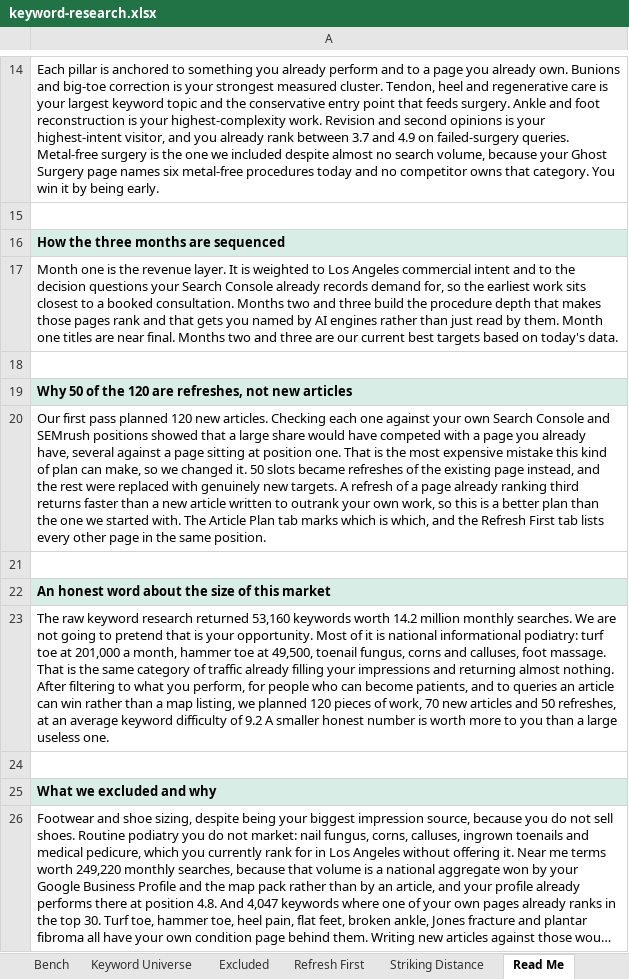
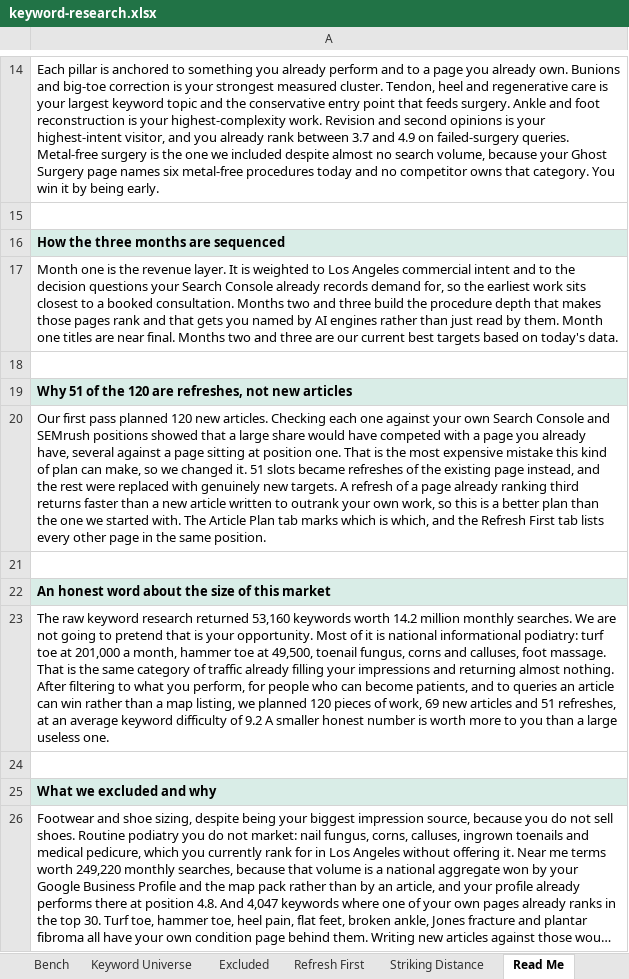
Before and after one commit to jonestj-boop/decks, an Excel workbook: decks/docs-foot-ankle/keyword-research.xlsx, sheet Read Me, drawn as a sheet; only a part is shown, gaps mark what is left out; long unchanged cells end in …; values as stored, in another font and other column widths than the file's, no borders; the diff names each change by its address in the sheet, - before the commit and + after, or states it on an @@ line.

```diff
--- a/decks/docs-foot-ankle/keyword-research.xlsx (sheet Read Me)
+++ b/decks/docs-foot-ankle/keyword-research.xlsx (sheet Read Me)
-A19: Why 50 of the…
+A19: Why 51 of the…
-A20: …changed it. 50 slots became…
+A20: …changed it. 51 slots became…
-A23: …of work, 70 new articles and 50 refreshes, at…
+A23: …of work, 69 new articles and 51 refreshes, at…
```
Also changed, not shown: sheet Article Plan, 1 other file.
